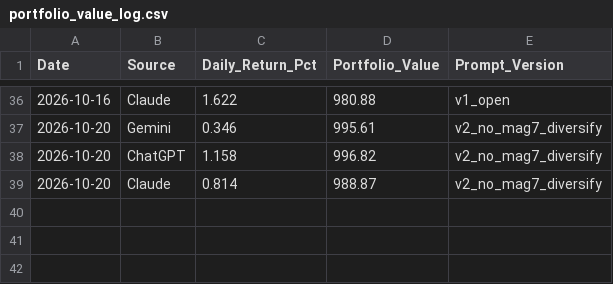
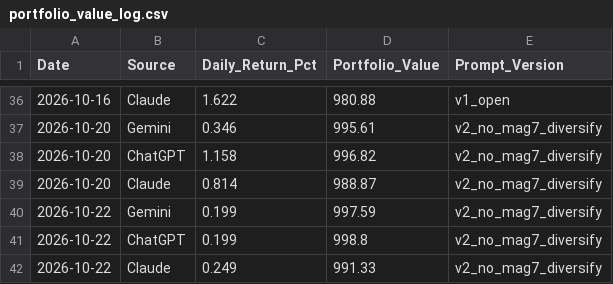
Before and after one commit to miless916/StockChallenge, a CSV file: portfolio_value_log.csv, drawn as a sheet; only a part is shown, gaps mark what is left out.

```diff
--- a/portfolio_value_log.csv
+++ b/portfolio_value_log.csv
@@ -39 +39,4 @@ Date,Source,Daily_Return_Pct,Portfolio_Value,Prompt_Version
 2026-10-20,Claude,0.814,988.87,v2_no_mag7_diversify
+2026-10-22,Gemini,0.199,997.59,v2_no_mag7_diversify
+2026-10-22,ChatGPT,0.199,998.8,v2_no_mag7_diversify
+2026-10-22,Claude,0.249,991.33,v2_no_mag7_diversify
```
Also changed, not shown: stock_challenge_log.csv.
